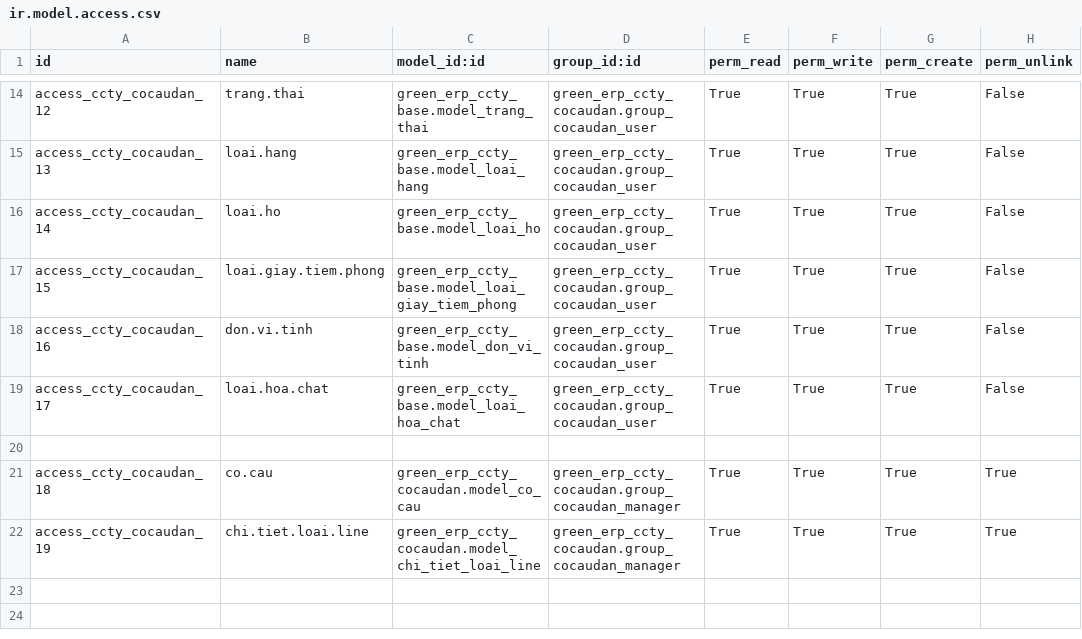
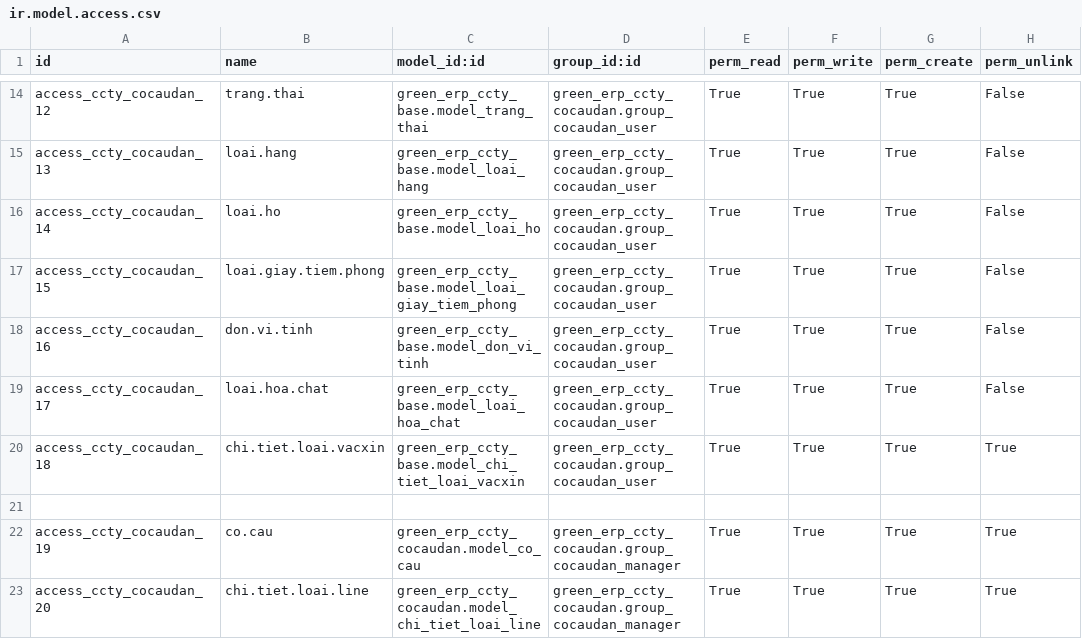
Before and after one commit to minhphung171093/GreenERP_V7, a CSV file: openerp/addons-ccty/green_erp_ccty_cocaudan/security/ir.model.access.csv, drawn as a sheet; only a part is shown, gaps mark what is left out.

```diff
--- a/openerp/addons-ccty/green_erp_ccty_cocaudan/security/ir.model.access.csv
+++ b/openerp/addons-ccty/green_erp_ccty_cocaudan/security/ir.model.access.csv
@@ -19,4 +19,5 @@ access_ccty_cocaudan_16,don.vi.tinh,green_erp_ccty_base.model_don_vi_tinh,green_
 access_ccty_cocaudan_17,loai.hoa.chat,green_erp_ccty_base.model_loai_hoa_chat,green_erp_ccty_cocaudan.group_cocaudan_user,True,True,True,False
+access_ccty_cocaudan_18,chi.tiet.loai.vacxin,green_erp_ccty_base.model_chi_tiet_loai_vacxin,green_erp_ccty_cocaudan.group_cocaudan_user,True,True,True,True
 
-access_ccty_cocaudan_18,co.cau,green_erp_ccty_cocaudan.model_co_cau,green_erp_ccty_cocaudan.group_cocaudan_manager,True,True,True,True
-access_ccty_cocaudan_19,chi.tiet.loai.line,green_erp_ccty_cocaudan.model_chi_tiet_loai_line,green_erp_ccty_cocaudan.group_cocaudan_manager,True,True,True,True
+access_ccty_cocaudan_19,co.cau,green_erp_ccty_cocaudan.model_co_cau,green_erp_ccty_cocaudan.group_cocaudan_manager,True,True,True,True
+access_ccty_cocaudan_20,chi.tiet.loai.line,green_erp_ccty_cocaudan.model_chi_tiet_loai_line,green_erp_ccty_cocaudan.group_cocaudan_manager,True,True,True,True
```
Also changed, not shown: openerp/addons-ccty/green_erp_ccty_base/security/ir.model.access.csv, openerp/addons-ccty/green_erp_ccty_nhapxuatquacanh/security/ir.model.access.csv, 13 other files.
